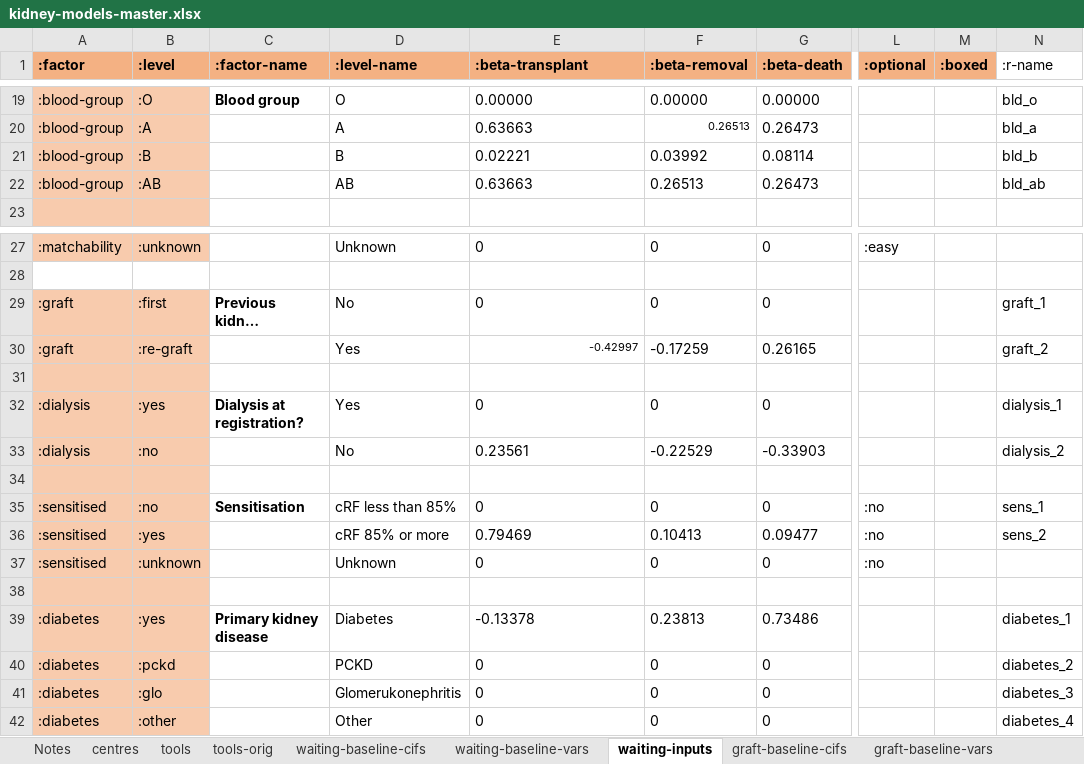
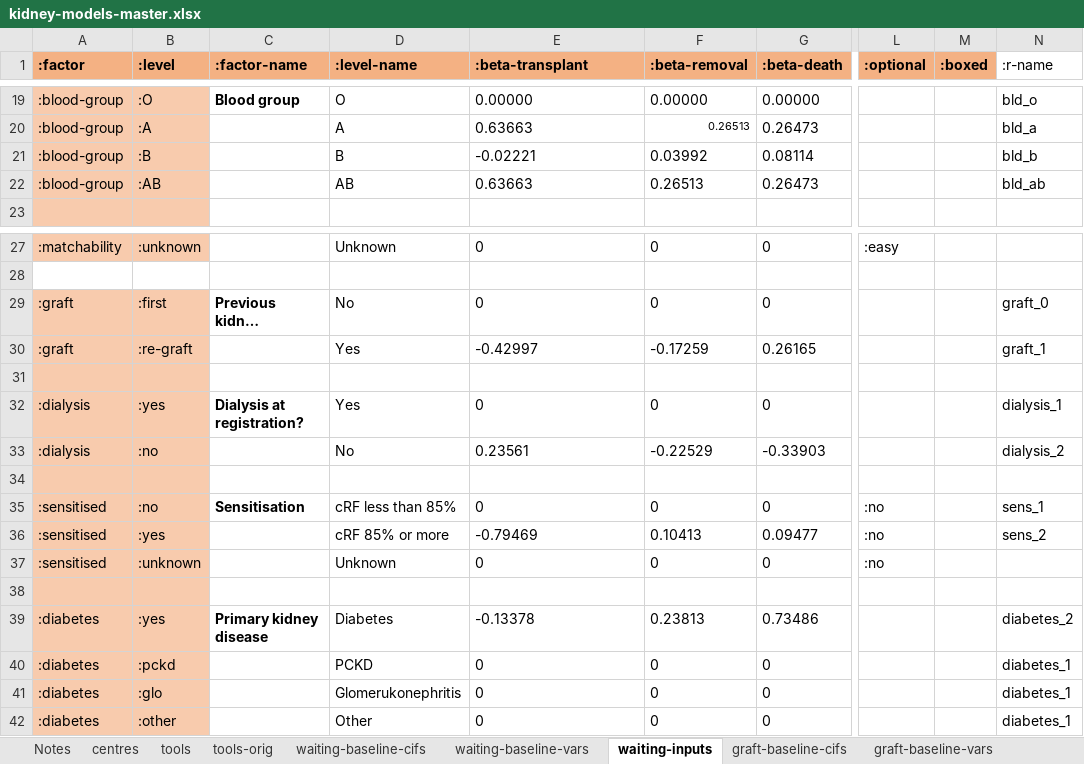
Before and after one commit to WintonCentre/kcp, an Excel workbook: resources/kidney-models-master.xlsx, sheet waiting-inputs, drawn as a sheet; only a part is shown, gaps mark what is left out; long unchanged cells end in …; values as stored, in another font and other column widths than the file's, no borders; the diff names each change by its address in the sheet, - before the commit and + after, or states it on an @@ line.

```diff
--- a/resources/kidney-models-master.xlsx (sheet waiting-inputs)
+++ b/resources/kidney-models-master.xlsx (sheet waiting-inputs)
-E21 (:beta-transplant): 0.02221
+E21 (:beta-transplant): -0.02221
-N29 (:r-name): graft_1
+N29 (:r-name): graft_0
@@ E30 text size: larger, alignment: right → left @@
-N30 (:r-name): graft_2
+N30 (:r-name): graft_1
-E36 (:beta-transplant): 0.79469
+E36 (:beta-transplant): -0.79469
-N39 (:r-name): diabetes_1
+N39 (:r-name): diabetes_2
-N40 (:r-name): diabetes_2
+N40 (:r-name): diabetes_1
-N41 (:r-name): diabetes_3
+N41 (:r-name): diabetes_1
-N42 (:r-name): diabetes_4
+N42 (:r-name): diabetes_1
```
Also changed, not shown: sheet graft-inputs, 3 other files.
